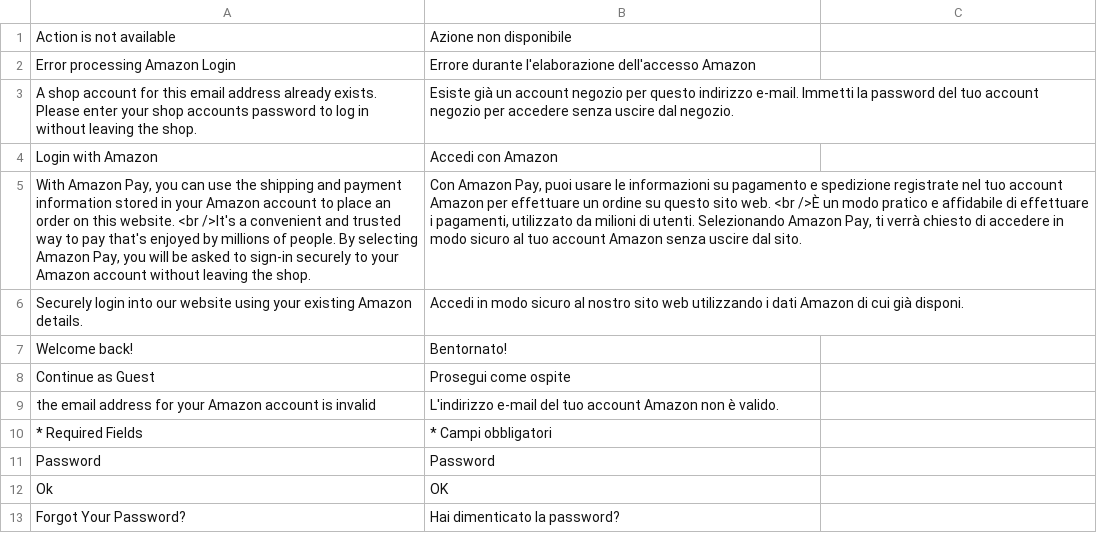
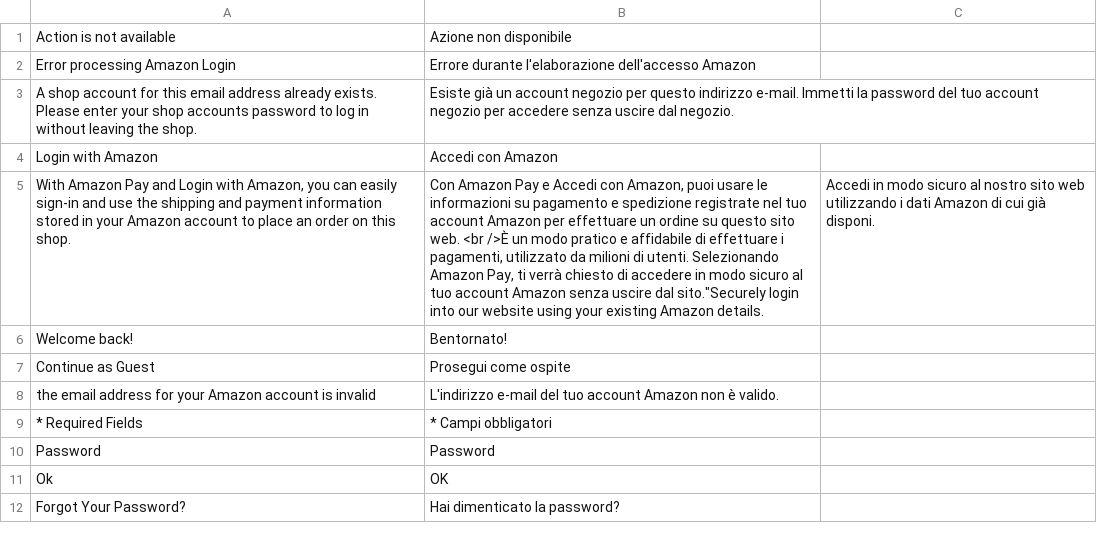
Before and after one commit to amzn/amazon-payments-magento-2-plugin, a CSV file: src/Login/i18n/it_IT.csv, drawn as a sheet; removed rows and columns are numbered as before the commit, all else as after; the diff names each change by its address in the sheet, - before the commit and + after, or states it on an @@ line.

```diff
--- a/src/Login/i18n/it_IT.csv
+++ b/src/Login/i18n/it_IT.csv
-row 5: With Amazon Pay, you can use the shipping and payment information stored in your Amazon account to place an order on this website. <br />It's a convenient and trusted way to pay that's enjoyed by millions of people. By selecting Amazon Pay, you will be asked to sign-in securely to your Amazon account without leaving the shop. | Con Amazon Pay, puoi usare le informazioni su pagamento e spedizione registrate nel tuo account Amazon per effettuare un ordine su questo sito web. <br />È un modo pratico e affidabile di effettuare i pagamenti, utilizzato da milioni di utenti. Selezionando Amazon Pay, ti verrà chiesto di accedere in modo sicuro al tuo account Amazon senza uscire dal sito.
-row 6: Securely login into our website using your existing Amazon details. | Accedi in modo sicuro al nostro sito web utilizzando i dati Amazon di cui già disponi.
+row 5: With Amazon Pay and Login with Amazon, you can easily sign-in and use the shipping and payment information stored in your Amazon account to place an order on this shop. | Con Amazon Pay e Accedi con Amazon, puoi usare le informazioni su pagamento e spedizione registrate nel tuo account Amazon per effettuare un ordine su questo sito web. <br />È un modo pratico e affidabile di effettuare i pagamenti, utilizzato da milioni di utenti. Selezionando Amazon Pay, ti verrà chiesto di accedere in modo sicuro al tuo account Amazon senza uscire dal sito."Securely login into our website using your existing Amazon details. | Accedi in modo sicuro al nostro sito web utilizzando i dati Amazon di cui già disponi.
```
Also changed, not shown: src/Login/i18n/de_DE.csv, src/Login/i18n/en_US.csv, 2 other files.
